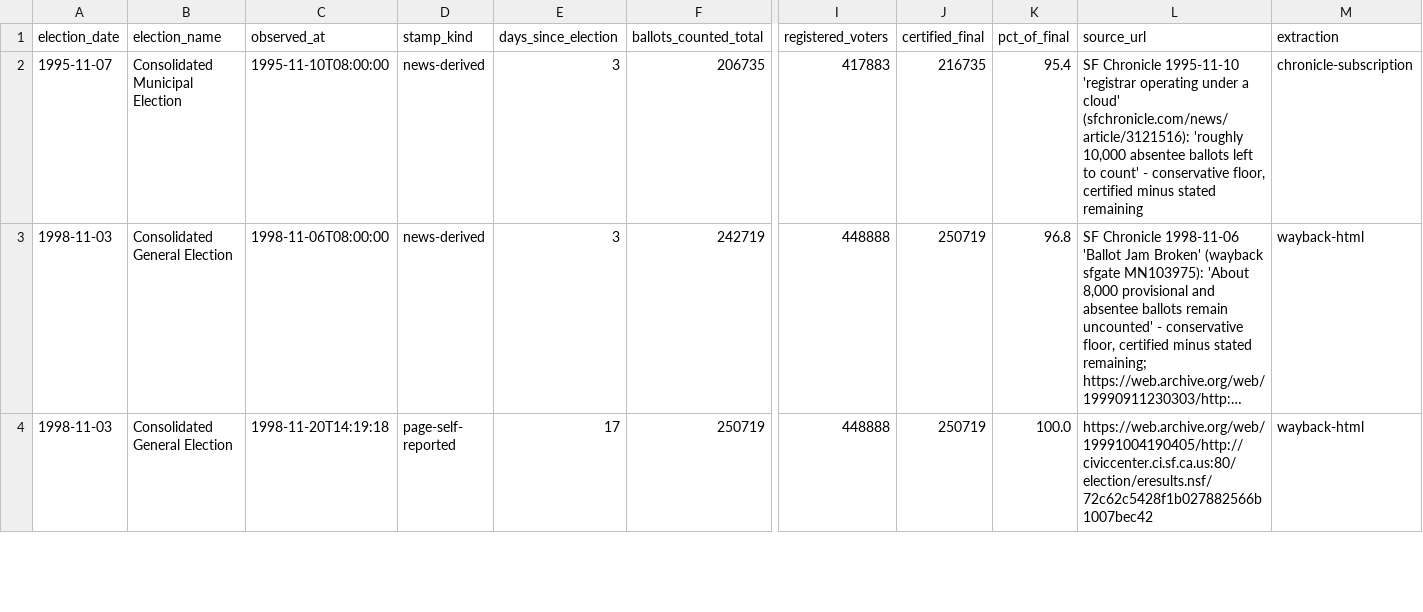
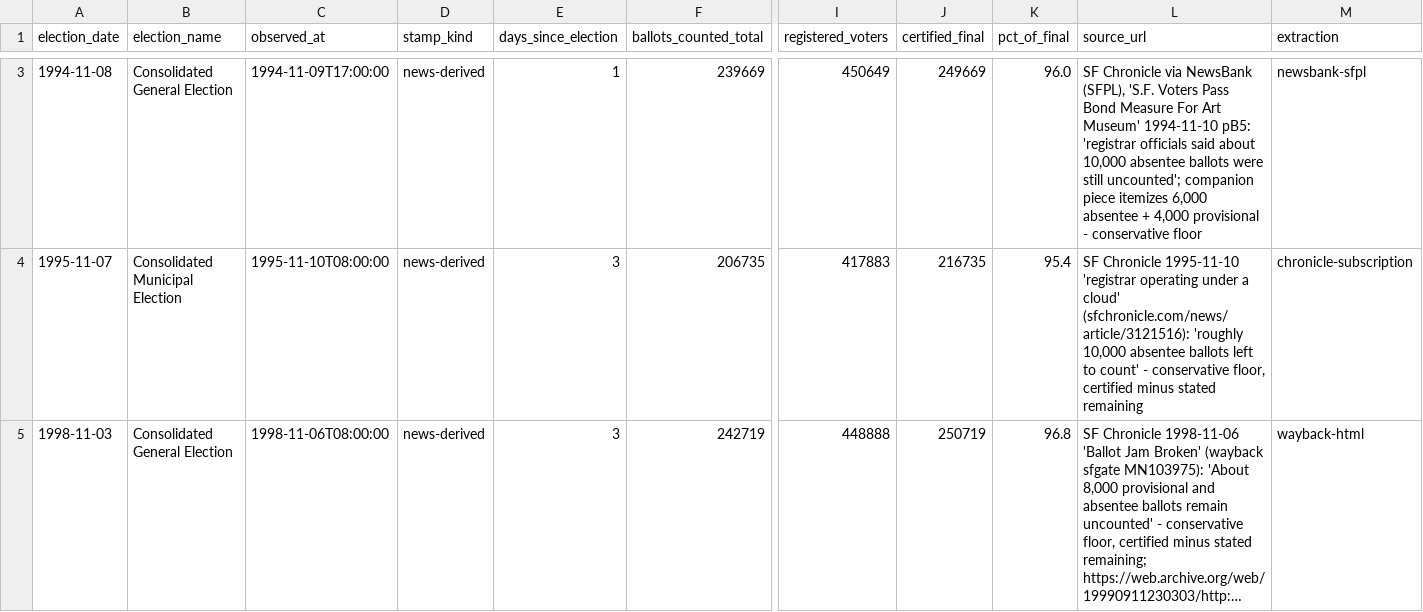
Before and after one commit to Grow-SF/sf-election-historical-counts, a CSV file: data/sf_archival_canvass_points.csv, drawn as a sheet; only a part is shown, gaps mark what is left out; the shorter side is filled out with more unchanged rows; long unchanged cells end in …; rows hold the shown columns only; the diff covers the shown part only; the diff names each change by its address in the sheet, - before the commit and + after, or states it on an @@ line.

Commit message:
data: first NewsBank-derived observations - 1986, 1994, 2000, 2003 elections
The SFPL/NewsBank harvest (732 Chronicle docs, full provenance headers)
yields conservative floors from registrar statements: 2000-11-07 at
85.7% day 1 ('46,456 ballots left to count' - the Department's own
precise figure) and 96.9% day 5; 1994-11-08 at 96.0% day 1; 1986-06-03
at 97.3% day 1 (first 1980s count point); 2003-11-04 night ~69.0%
('65,000 absentee ballots uncounted' at end of night - consistent with
the precinct floor + early absentees). Three of the four had no count
data at all. 49 elections. Cross-check: the 2000 article's 486,636
registered matches the DOE table exactly.

```diff
--- a/data/sf_archival_canvass_points.csv
+++ b/data/sf_archival_canvass_points.csv
+row 3: 1994-11-08 | Consolidated General Election | 1994-11-09T17:00:00 | news-derived | 1 | 239669 | 450649 | 249669 | 96.0 | SF Chronicle via NewsBank (SFPL), 'S.F. Voters Pass Bond Measure For Art Museum' 1994-11-10 pB5: 'registrar officials said about 10,000 absentee ballots were still uncounted'; companion piece itemizes 6,000 absentee + 4,000 provisional - conservative floor | newsbank-sfpl
```
Also changed, not shown: 4 added rows elsewhere in this file, 1 other file.
